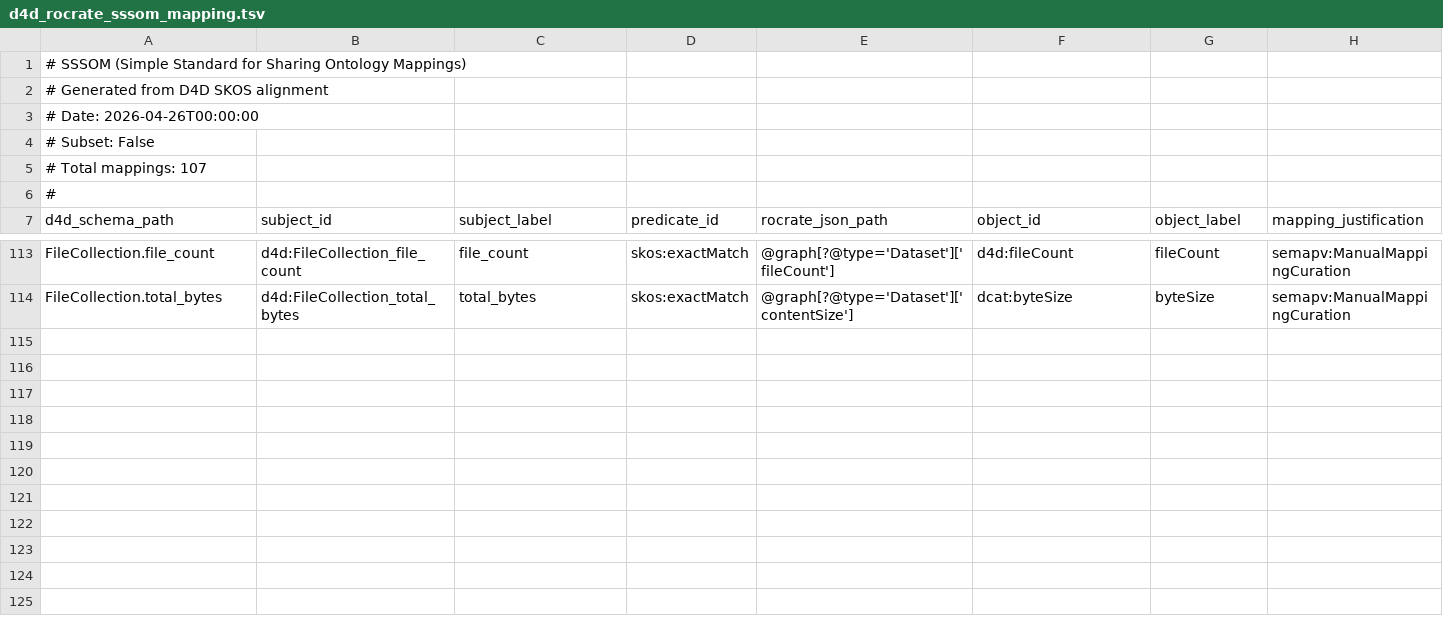
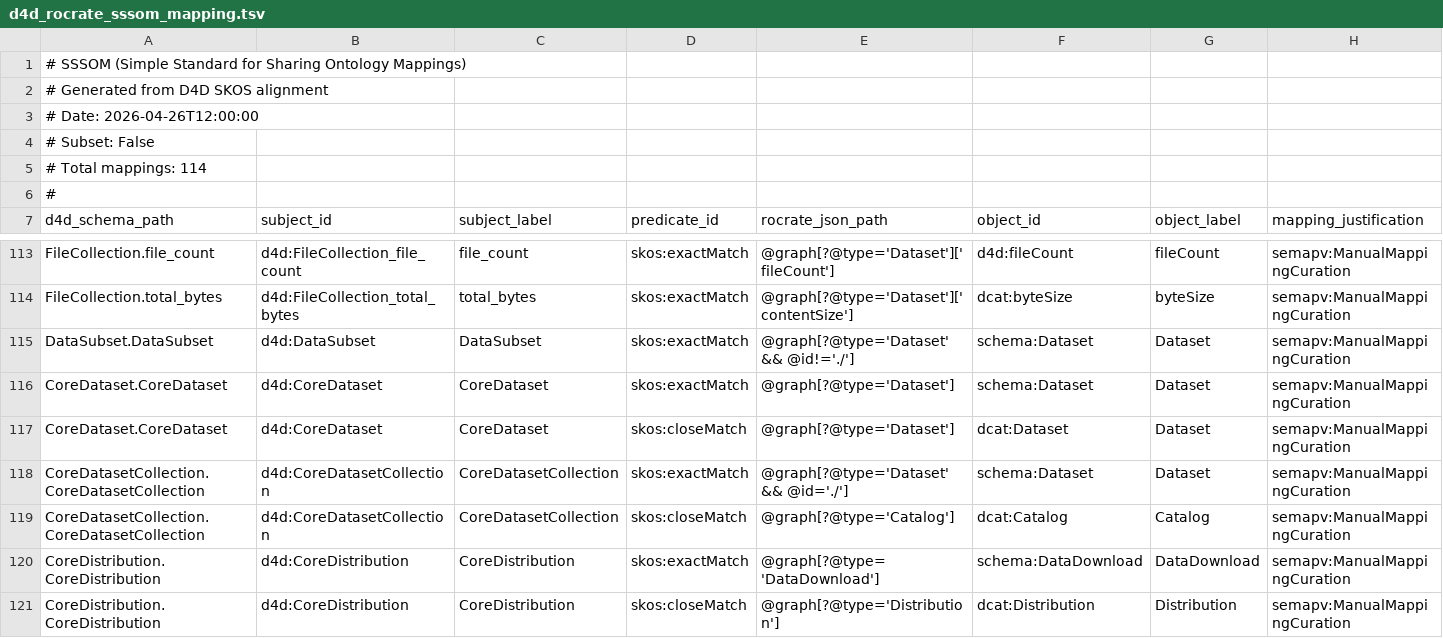
Before and after one commit to bridge2ai/data-sheets-schema, a TSV file: src/data_sheets_schema/semantic_exchange/d4d_rocrate_sssom_mapping.tsv, drawn as a sheet; only a part is shown, gaps mark what is left out; rows hold the shown columns only; the diff names each change by its address in the sheet, - before the commit and + after, or states it on an @@ line.

```diff
--- a/src/data_sheets_schema/semantic_exchange/d4d_rocrate_sssom_mapping.tsv
+++ b/src/data_sheets_schema/semantic_exchange/d4d_rocrate_sssom_mapping.tsv
-A3 (d4d_schema_path): # Date: 2026-04-26T00:00:00
+A3 (d4d_schema_path): # Date: 2026-04-26T12:00:00
-A5 (d4d_schema_path): # Total mappings: 107
+A5 (d4d_schema_path): # Total mappings: 114
+row 115: DataSubset.DataSubset | d4d:DataSubset | DataSubset | skos:exactMatch | @graph[?@type='Dataset' && @id!='./'] | schema:Dataset | Dataset | semapv:ManualMappingCuration
+row 116: CoreDataset.CoreDataset | d4d:CoreDataset | CoreDataset | skos:exactMatch | @graph[?@type='Dataset'] | schema:Dataset | Dataset | semapv:ManualMappingCuration
+row 117: CoreDataset.CoreDataset | d4d:CoreDataset | CoreDataset | skos:closeMatch | @graph[?@type='Dataset'] | dcat:Dataset | Dataset | semapv:ManualMappingCuration
+row 118: CoreDatasetCollection.CoreDatasetCollection | d4d:CoreDatasetCollection | CoreDatasetCollection | skos:exactMatch | @graph[?@type='Dataset' && @id='./'] | schema:Dataset | Dataset | semapv:ManualMappingCuration
+row 119: CoreDatasetCollection.CoreDatasetCollection | d4d:CoreDatasetCollection | CoreDatasetCollection | skos:closeMatch | @graph[?@type='Catalog'] | dcat:Catalog | Catalog | semapv:ManualMappingCuration
+row 120: CoreDistribution.CoreDistribution | d4d:CoreDistribution | CoreDistribution | skos:exactMatch | @graph[?@type='DataDownload'] | schema:DataDownload | DataDownload | semapv:ManualMappingCuration
+row 121: CoreDistribution.CoreDistribution | d4d:CoreDistribution | CoreDistribution | skos:closeMatch | @graph[?@type='Distribution'] | dcat:Distribution | Distribution | semapv:ManualMappingCuration
```
Also changed, not shown: data/semantic_exchange/d4d_rocrate_structural_mapping.sssom.tsv, 5 other files.
